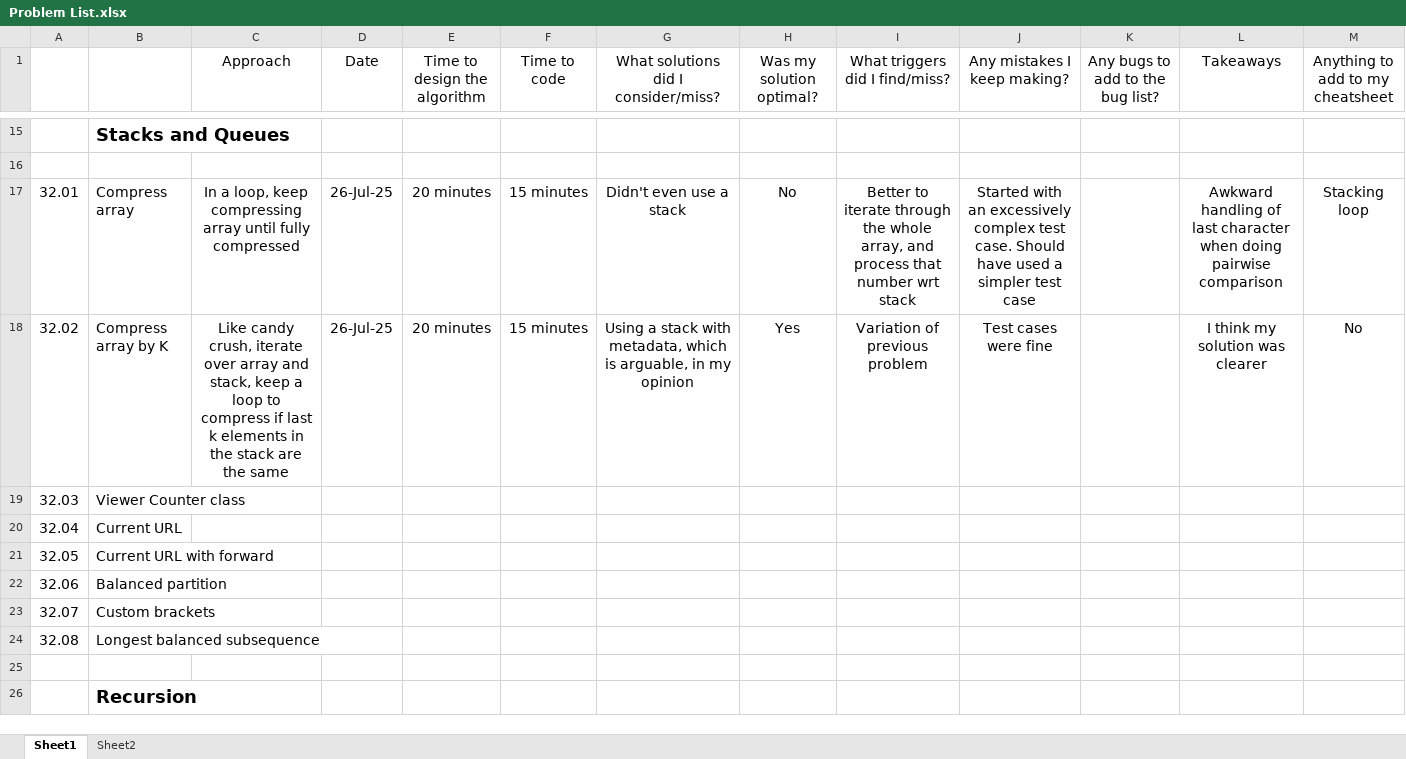
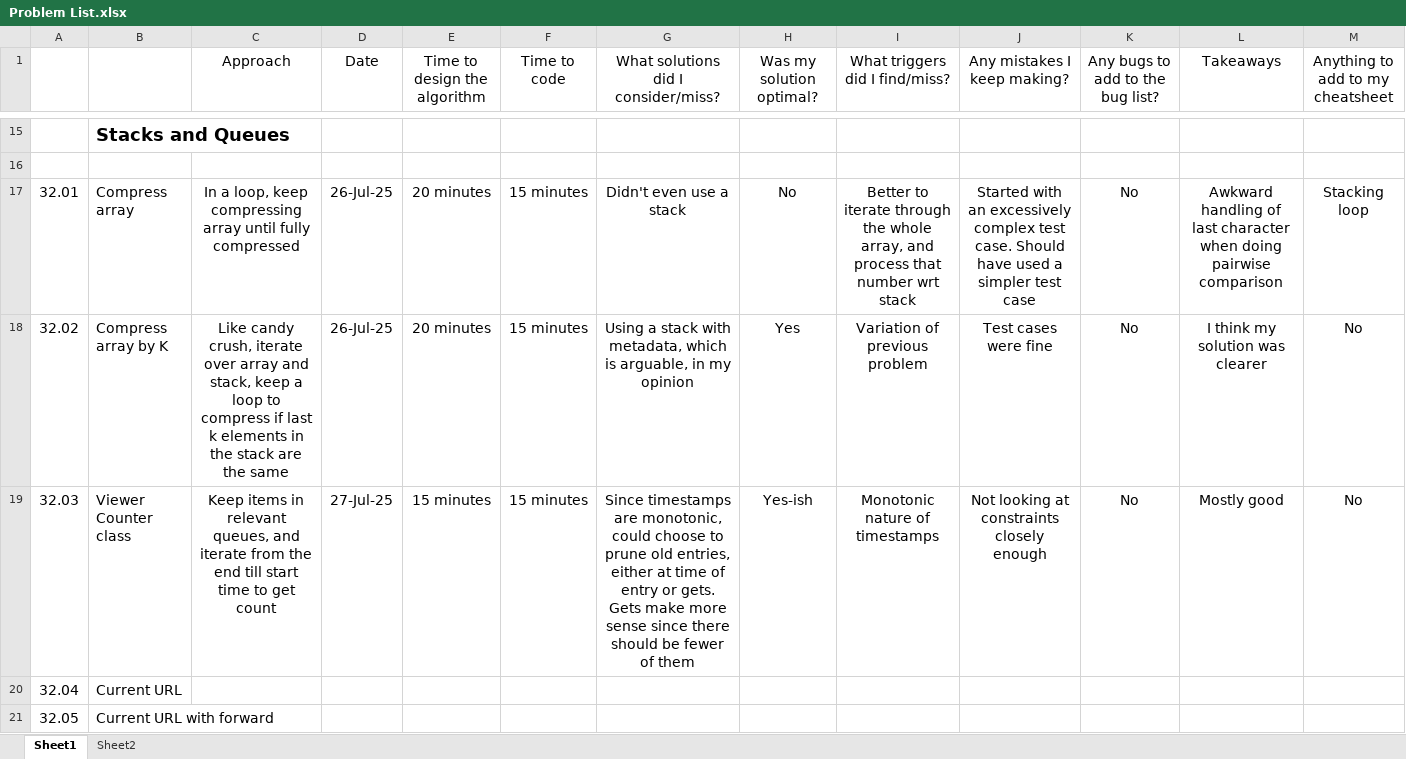
Before and after one commit to bharatagarwal/bctci, an Excel workbook: Problem List.xlsx, sheet Sheet1, drawn as a sheet; only a part is shown, gaps mark what is left out; the shorter side is filled out with more unchanged rows; values as stored, in another font and other column widths than the file's, no borders; the diff covers the shown part only; the diff names each change by its address in the sheet, - before the commit and + after, or states it on an @@ line.

Commit message:
Another stack-queue problem

```diff
--- a/Problem List.xlsx (sheet Sheet1)
+++ b/Problem List.xlsx (sheet Sheet1)
-K17:K19 (Any bugs to add to the bug list?): (empty)
+K17:K19 (Any bugs to add to the bug list?): No
-C19 (Approach): (empty)
+C19 (Approach): Keep items in relevant queues, and iterate from the end till start time to get count
-D19 (Date): (empty)
+D19 (Date): 27-Jul-25
-E19 (Time to design the algorithm): (empty)
+E19 (Time to design the algorithm): 15 minutes
-F19 (Time to code): (empty)
+F19 (Time to code): 15 minutes
-G19: (empty)
+G19: Since timestamps are monotonic, could choose to prune old entries, either at time of entry or gets. Gets make more sense since there should be fewer of them
-H19 (Was my solution optimal?): (empty)
+H19 (Was my solution optimal?): Yes-ish
-I19 (What triggers did I find/miss?): (empty)
+I19 (What triggers did I find/miss?): Monotonic nature of timestamps
-J19 (Any mistakes I keep making?): (empty)
+J19 (Any mistakes I keep making?): Not looking at constraints closely enough
-L19 (Takeaways): (empty)
+L19 (Takeaways): Mostly good
-M19 (Anything to add to my cheatsheet): (empty)
+M19 (Anything to add to my cheatsheet): No
```
Also changed, not shown: 4 edited cells elsewhere in this sheet, 2 other files.
